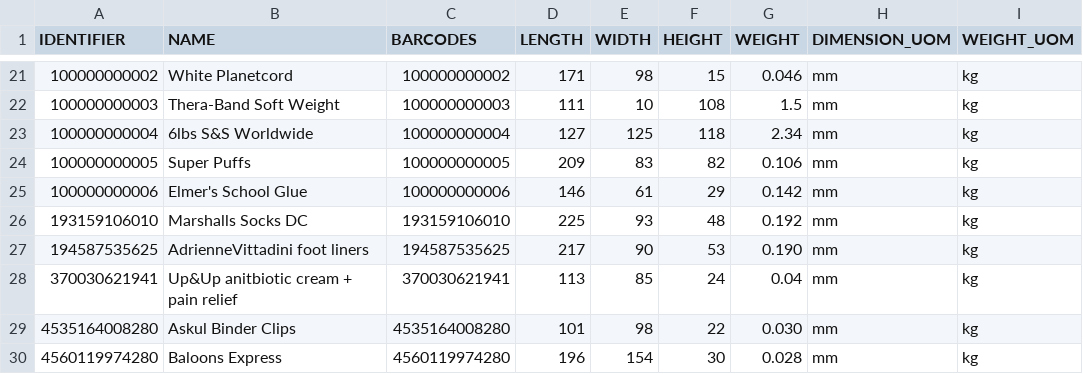
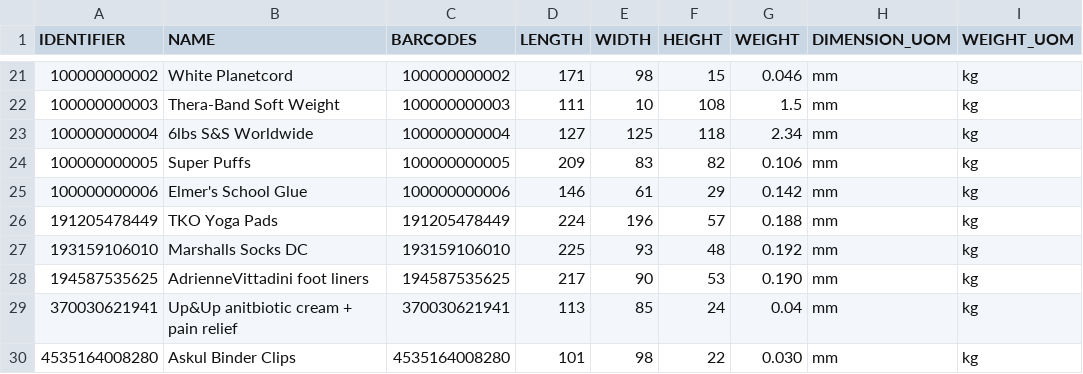
Before and after one commit to tanmayDhasade/sqa_scripts, a CSV file: new_skus.csv, drawn as a sheet; only a part is shown, gaps mark what is left out; the shorter side is filled out with more unchanged rows; the diff names each change by its address in the sheet, - before the commit and + after, or states it on an @@ line.

Commit message:
Update new_skus.csv

```diff
--- a/new_skus.csv
+++ b/new_skus.csv
+row 26: 191205478449 | TKO Yoga Pads | 191205478449 | 224 | 196 | 57 | 0.188 | mm | kg
```
